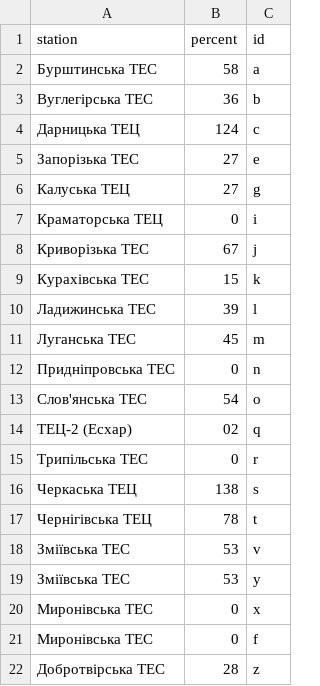
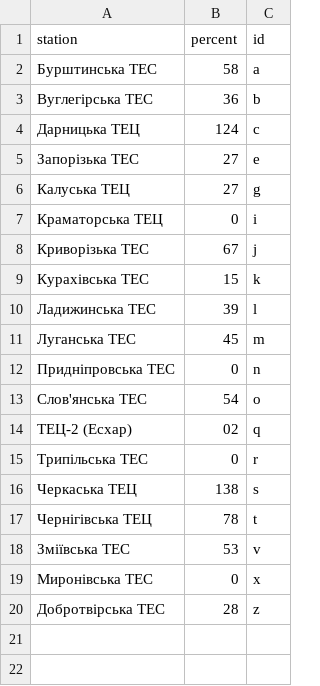
Before and after one commit to YevhDr/TES-map, a CSV file: data/station.csv, drawn as a sheet.

```diff
--- a/data/station.csv
+++ b/data/station.csv
@@ -18,5 +18,3 @@
 Зміївська ТЕС,53,v
-Зміївська ТЕС,53,y
 Миронівська ТЕС,0,x
-Миронівська ТЕС,0,f
 Добротвірська ТЕС,28,z
```
Also changed, not shown: 6 other files.
